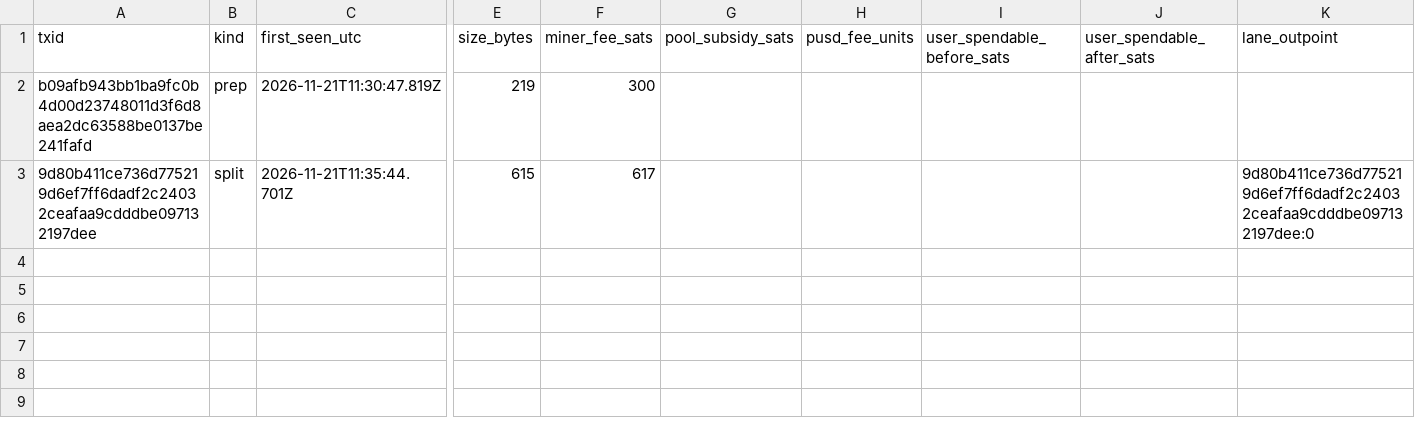
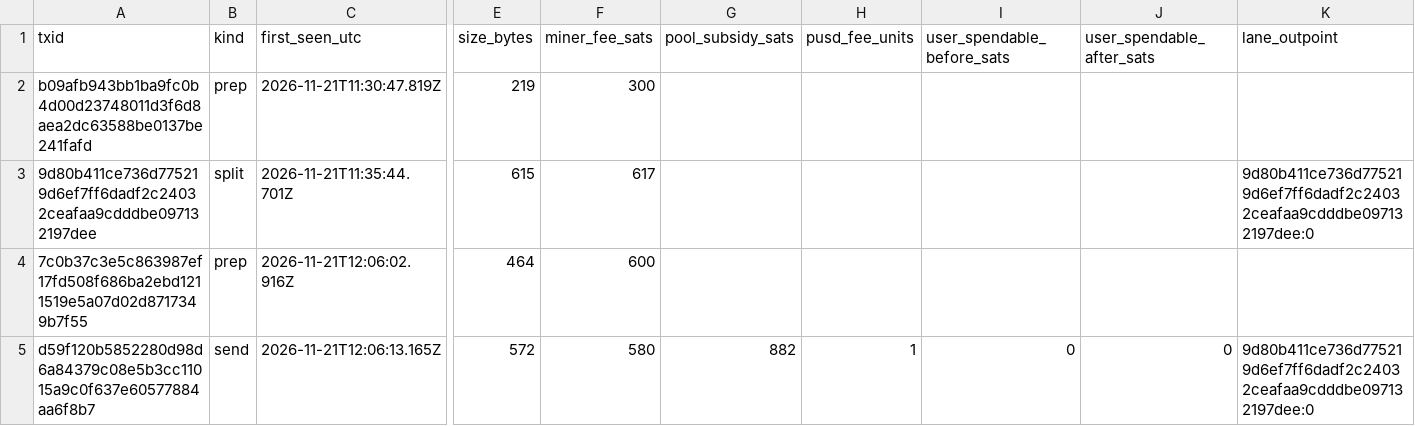
Before and after one commit to edycutjong/feepass, a CSV file: evidence/mainnet-txs.csv, drawn as a sheet; only a part is shown, gaps mark what is left out; rows hold the shown columns only; the diff names each change by its address in the sheet, - before the commit and + after, or states it on an @@ line.

Commit message:
feat: first sponsored send on mainnet (d59f120b…f8b7): 0.10 PUSD through pool lane 9d80b411:0, 572 B, 580 sats paid by the lane, 0.01 PUSD back to the pool, user spendable BCH 0 -> 0; scripts/mainnet-send.ts (headless test key)

```diff
--- a/evidence/mainnet-txs.csv
+++ b/evidence/mainnet-txs.csv
+row 4: 7c0b37c3e5c863987ef17fd508f686ba2ebd1211519e5a07d02d8717349b7f55 | prep | 2026-11-21T12:06:02.916Z | 464 | 600
+row 5: d59f120b5852280d98d6a84379c08e5b3cc11015a9c0f637e60577884aa6f8b7 | send | 2026-11-21T12:06:13.165Z | 572 | 580 | 882 | 1 | 0 | 0 | 9d80b411ce736d775219d6ef7ff6dadf2c24032ceafaa9cdddbe097132197dee:0
```
Also changed, not shown: 2 other files.
